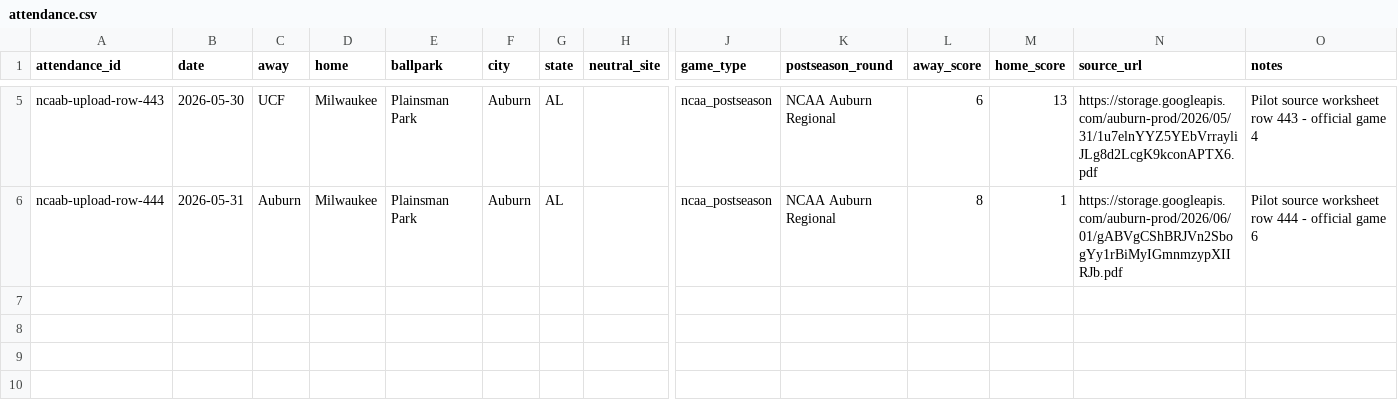
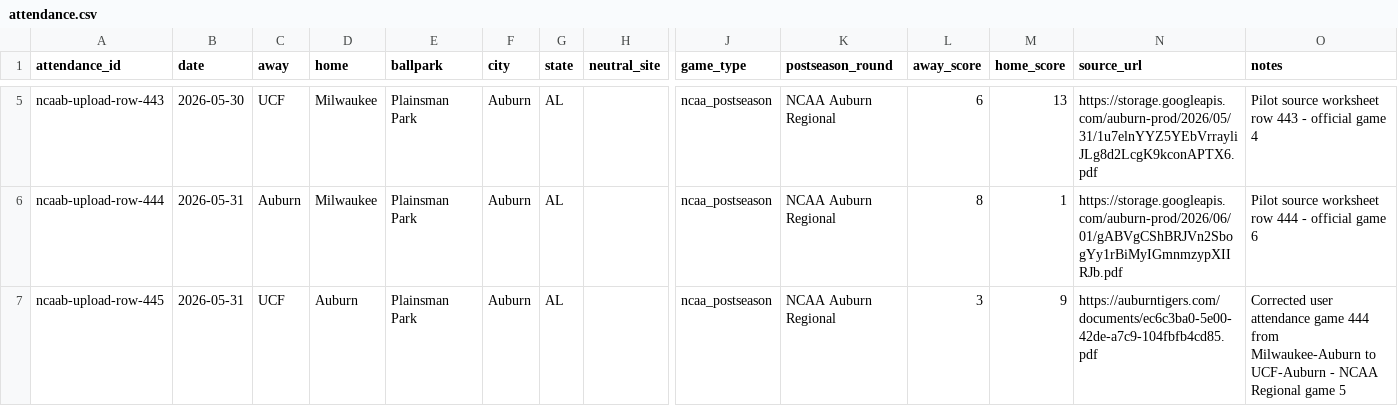
Before and after one commit to ryanferronbaseball-oss/ferronnbaarchive, a CSV file: college-baseball/data/attendance.csv, drawn as a sheet; only a part is shown, gaps mark what is left out; rows hold the shown columns only; the diff names each change by its address in the sheet, - before the commit and + after, or states it on an @@ line.

Commit message:
Apply user correction to 444th attendance entry in pilot CSV, preserve prior game #443

```diff
--- a/college-baseball/data/attendance.csv
+++ b/college-baseball/data/attendance.csv
+row 7: ncaab-upload-row-445 | 2026-05-31 | UCF | Auburn | Plainsman Park | Auburn | AL |  | ncaa_postseason | NCAA Auburn Regional | 3 | 9 | https://auburntigers.com/documents/ec6c3ba0-5e00-42de-a7c9-104fbfb4cd85.pdf | Corrected user attendance game 444 from Milwaukee-Auburn to UCF-Auburn - NCAA Regional game 5
```
